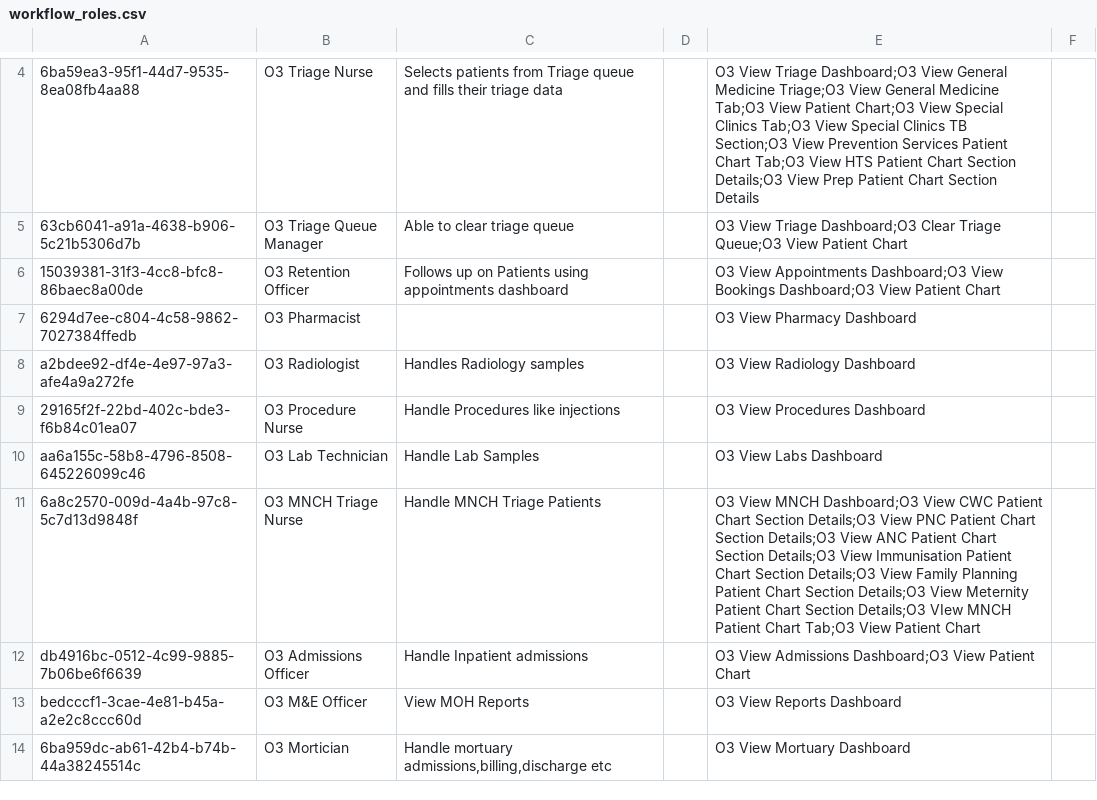
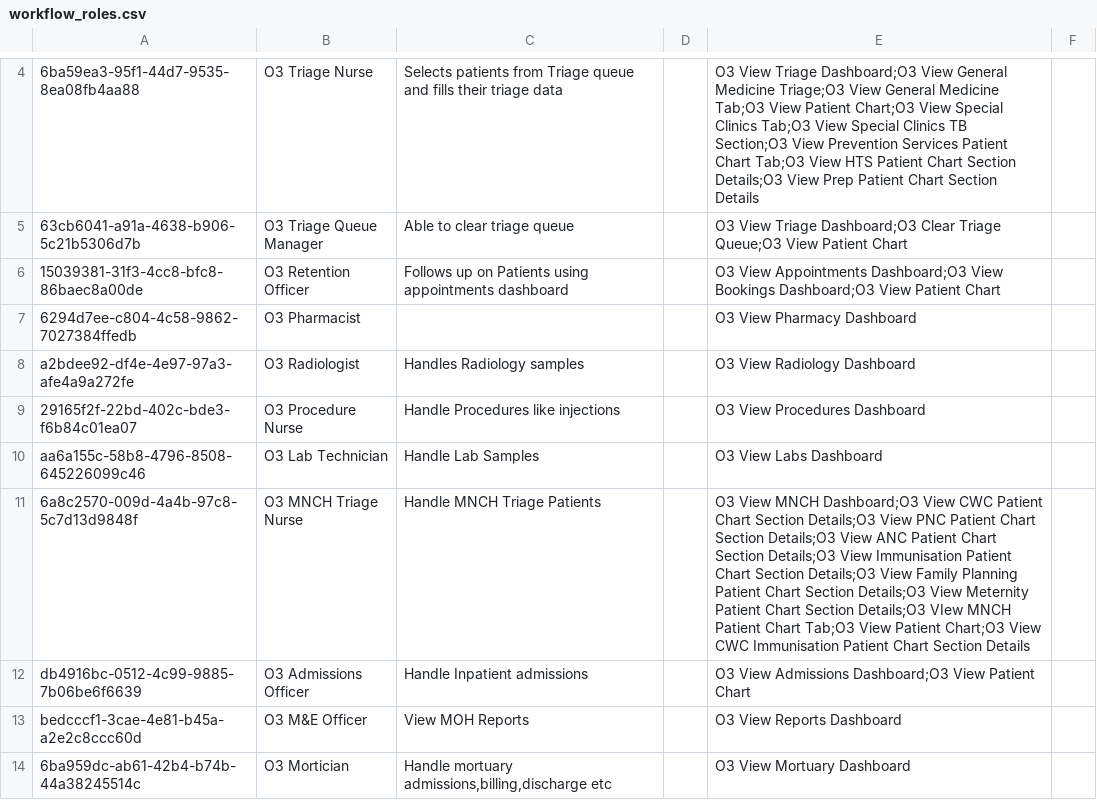
Before and after one commit to AMPATH/openmrs-content-amrs, a CSV file: configuration/backend_configuration/roles/workflow_roles.csv, drawn as a sheet; only a part is shown, gaps mark what is left out.

Commit message:
(fix) Add O3 View CWC Immunisation Patient Chart Section Details to MCH Triage nurse (#181)

```diff
--- a/configuration/backend_configuration/roles/workflow_roles.csv
+++ b/configuration/backend_configuration/roles/workflow_roles.csv
@@ -10,3 +10,3 @@ a2bdee92-df4e-4e97-97a3-afe4a9a272fe,O3 Radiologist,Handles Radiology samples,,O
 aa6a155c-58b8-4796-8508-645226099c46,O3 Lab Technician,Handle Lab Samples,,O3 View Labs Dashboard,
-6a8c2570-009d-4a4b-97c8-5c7d13d9848f,O3 MNCH Triage Nurse,Handle MNCH Triage Patients,,O3 View MNCH Dashboard;O3 View CWC Patient Chart Section Details;O3 View PNC Patient Chart Section Details;O3 View ANC Patient Chart Section Details;O3 View Immunisation Patient Chart Section Details;O3 View Family Planning Patient Chart Section Details;O3 View Meternity Patient Chart Section Details;O3 VIew MNCH Patient Chart Tab;O3 View Patient Chart,
+6a8c2570-009d-4a4b-97c8-5c7d13d9848f,O3 MNCH Triage Nurse,Handle MNCH Triage Patients,,O3 View MNCH Dashboard;O3 View CWC Patient Chart Section Details;O3 View PNC Patient Chart Section Details;O3 View ANC Patient Chart Section Details;O3 View Immunisation Patient Chart Section Details;O3 View Family Planning Patient Chart Section Details;O3 View Meternity Patient Chart Section Details;O3 VIew MNCH Patient Chart Tab;O3 View Patient Chart;O3 View CWC Immunisation Patient Chart Section Details,
 db4916bc-0512-4c99-9885-7b06be6f6639,O3 Admissions Officer,Handle Inpatient admissions,,O3 View Admissions Dashboard;O3 View Patient Chart,
```
